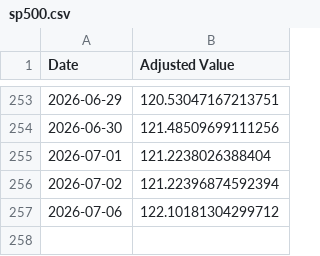
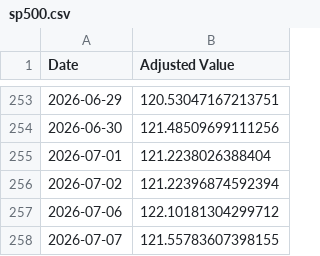
Before and after one commit to genPerms/ChatGPT-Micro-Cap-Experiment, a CSV file: Frontend/Baseline CSVs/sp500.csv, drawn as a sheet; only a part is shown, gaps mark what is left out.

```diff
--- a/Frontend/Baseline CSVs/sp500.csv
+++ b/Frontend/Baseline CSVs/sp500.csv
@@ -257 +257,2 @@ Date,Adjusted Value
 2026-07-06,122.10181304299712
+2026-07-07,121.55783607398155
```
Also changed, not shown: Frontend/Baseline CSVs/russell.csv, Scripts and CSV Files/Daily Updates.csv, 1 other file.
